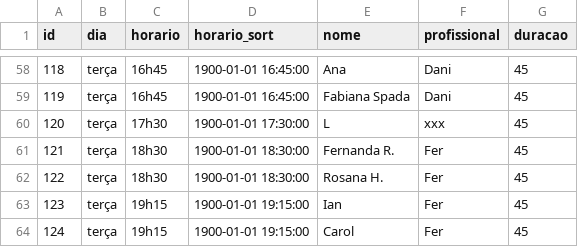
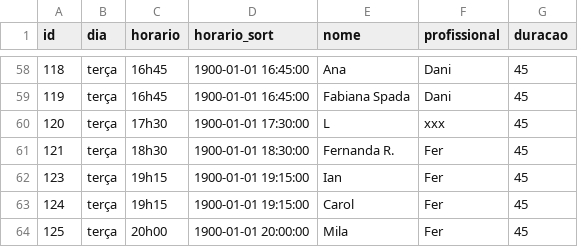
Before and after one commit to henriquepeixotodemorais-debug/estudio.fernanda.peixoto, a CSV file: data/agenda.csv, drawn as a sheet; only a part is shown, gaps mark what is left out; the shorter side is filled out with more unchanged rows.

Commit message:
Atualiza agenda.csv via Streamlit

```diff
--- a/data/agenda.csv
+++ b/data/agenda.csv
@@ -61,3 +61,2 @@ id,dia,horario,horario_sort,nome,profissional,duracao
 121,terça,18h30,1900-01-01 18:30:00,Fernanda R.,Fer,45
-122,terça,18h30,1900-01-01 18:30:00,Rosana H.,Fer,45
 123,terça,19h15,1900-01-01 19:15:00,Ian,Fer,45
```
